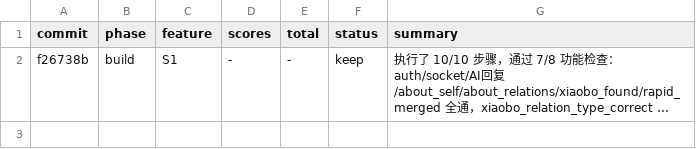
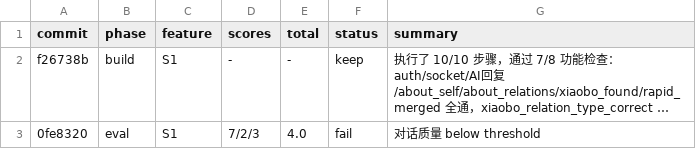
Before and after one commit to yuyuxinli/moodcoco, a TSV file: .evolve/results.tsv, drawn as a sheet; long unchanged cells end in …; the diff names each change by its address in the sheet, - before the commit and + after, or states it on an @@ line.

```diff
--- a/.evolve/results.tsv
+++ b/.evolve/results.tsv
+row 3: 0fe8320 | eval | S1 | 7/2/3 | 4.0 | fail | 对话质量 below threshold
```
Also changed, not shown: 2 other files.
